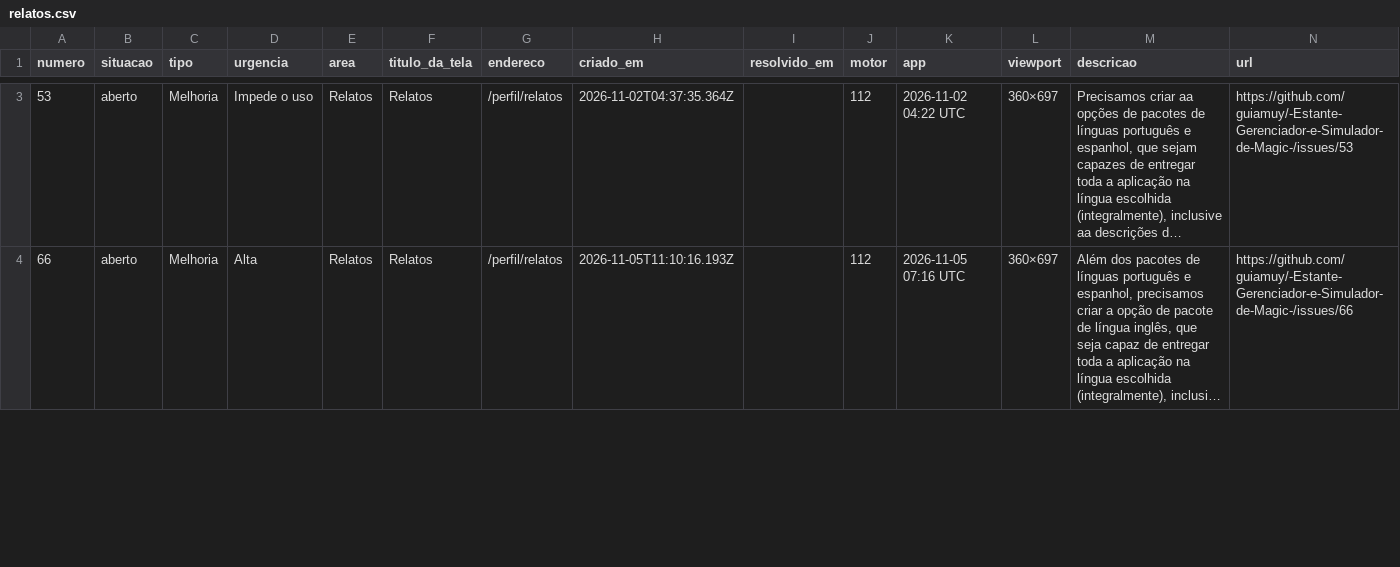
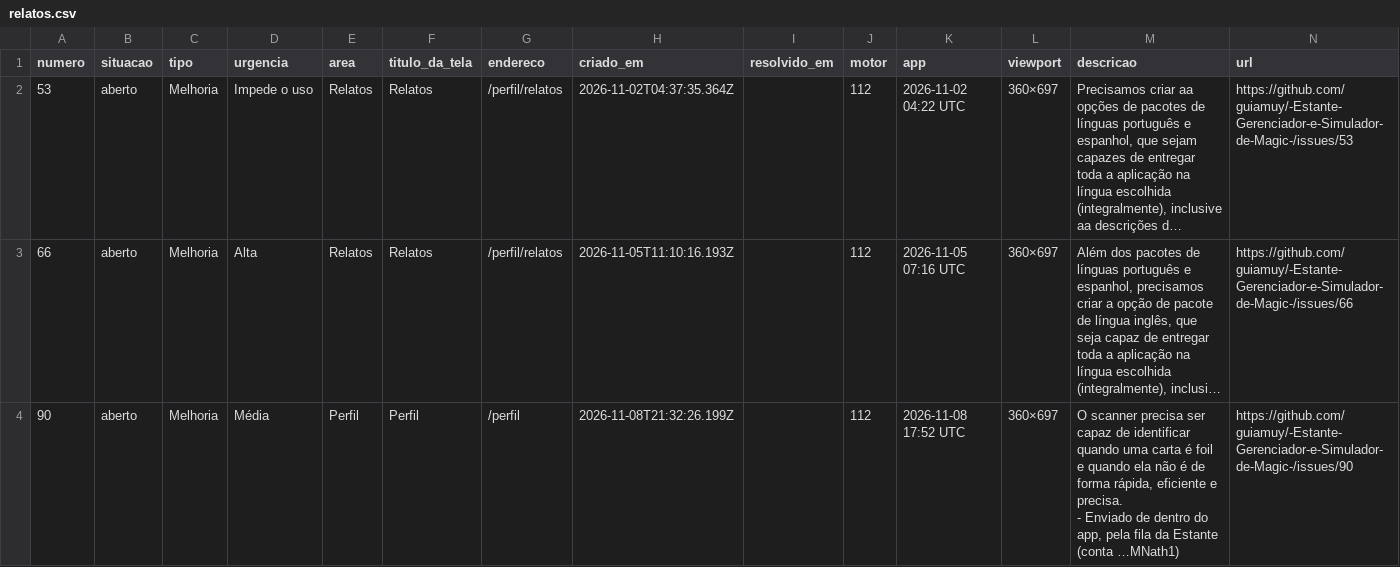
Before and after one commit to guiamuy/-Estante-Gerenciador-e-Simulador-de-Magic-, a CSV file: relatos.csv, drawn as a sheet; only a part is shown, gaps mark what is left out; long unchanged cells end in …; ↵ is a line break in a cell; the diff covers the shown part only; the diff names each change by its address in the sheet, - before the commit and + after, or states it on an @@ line.

```diff
--- a/relatos.csv
+++ b/relatos.csv
+row 4: 90 | aberto | Melhoria | Média | Perfil | Perfil | /perfil | 2026-11-08T21:32:26.199Z |  | 112 | 2026-11-08 17:52 UTC | 360×697 | O scanner precisa ser capaz de identificar quando uma carta é foil e quando ela não é de forma rápida, eficiente e precisa. ↵ - Enviado de dentro do app, pela fila da Estante (conta …MNath1) | https://github.com/guiamuy/-Estante-Gerenciador-e-Simulador-de-Magic-/issues/90
```
Also changed, not shown: 1 added row and 1 removed row elsewhere in this file, 2 other files.
